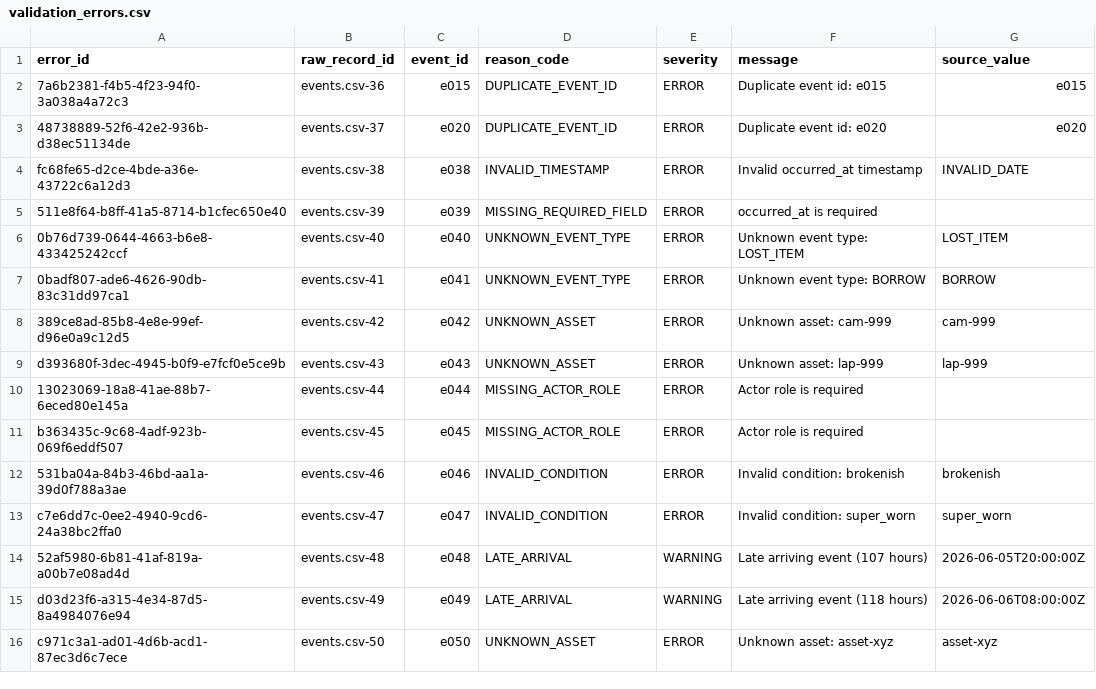
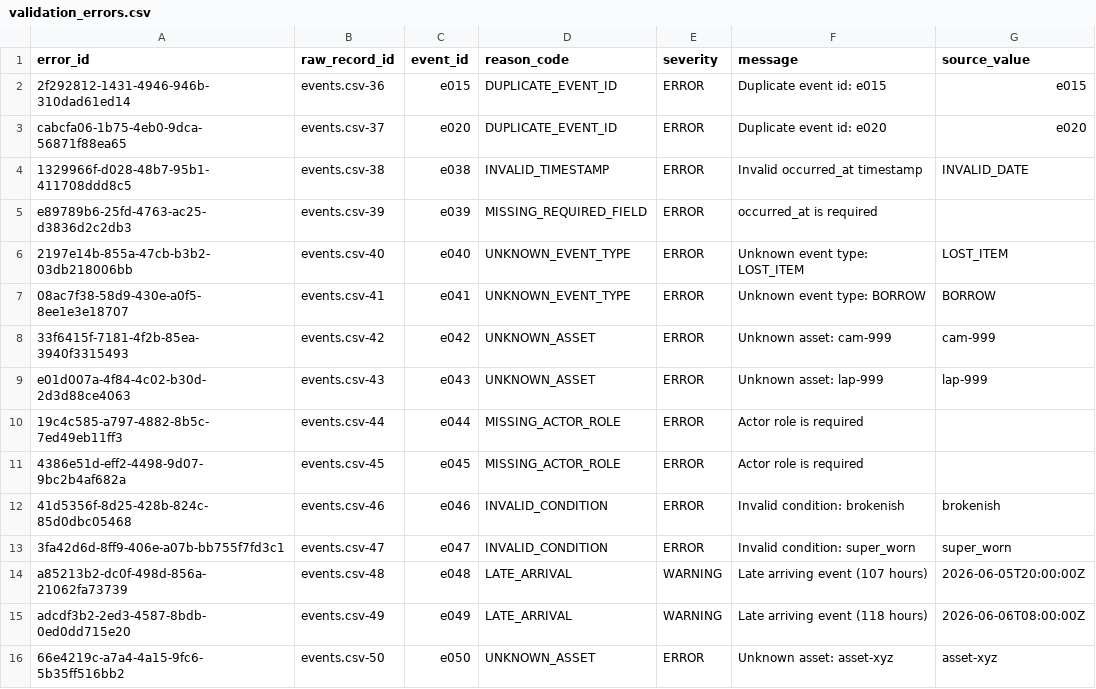
Before and after one commit to Marion-ke/Reconciliation-system, a CSV file: outputs/latest/validation_errors.csv, drawn as a sheet.

Commit message:
data profiling and documentation

```diff
--- a/outputs/latest/validation_errors.csv
+++ b/outputs/latest/validation_errors.csv
@@ -1,16 +1,16 @@
 error_id,raw_record_id,event_id,reason_code,severity,message,source_value
-7a6b2381-f4b5-4f23-94f0-3a038a4a72c3,events.csv-36,e015,DUPLICATE_EVENT_ID,ERROR,Duplicate event id: e015,e015
-48738889-52f6-42e2-936b-d38ec51134de,events.csv-37,e020,DUPLICATE_EVENT_ID,ERROR,Duplicate event id: e020,e020
-fc68fe65-d2ce-4bde-a36e-43722c6a12d3,events.csv-38,e038,INVALID_TIMESTAMP,ERROR,Invalid occurred_at timestamp,INVALID_DATE
-511e8f64-b8ff-41a5-8714-b1cfec650e40,events.csv-39,e039,MISSING_REQUIRED_FIELD,ERROR,occurred_at is required,
-0b76d739-0644-4663-b6e8-433425242ccf,events.csv-40,e040,UNKNOWN_EVENT_TYPE,ERROR,Unknown event type: LOST_ITEM,LOST_ITEM
-0badf807-ade6-4626-90db-83c31dd97ca1,events.csv-41,e041,UNKNOWN_EVENT_TYPE,ERROR,Unknown event type: BORROW,BORROW
-389ce8ad-85b8-4e8e-99ef-d96e0a9c12d5,events.csv-42,e042,UNKNOWN_ASSET,ERROR,Unknown asset: cam-999,cam-999
-d393680f-3dec-4945-b0f9-e7fcf0e5ce9b,events.csv-43,e043,UNKNOWN_ASSET,ERROR,Unknown asset: lap-999,lap-999
-13023069-18a8-41ae-88b7-6eced80e145a,events.csv-44,e044,MISSING_ACTOR_ROLE,ERROR,Actor role is required,
-b363435c-9c68-4adf-923b-069f6eddf507,events.csv-45,e045,MISSING_ACTOR_ROLE,ERROR,Actor role is required,
-531ba04a-84b3-46bd-aa1a-39d0f788a3ae,events.csv-46,e046,INVALID_CONDITION,ERROR,Invalid condition: brokenish,brokenish
-c7e6dd7c-0ee2-4940-9cd6-24a38bc2ffa0,events.csv-47,e047,INVALID_CONDITION,ERROR,Invalid condition: super_worn,super_worn
-52af5980-6b81-41af-819a-a00b7e08ad4d,events.csv-48,e048,LATE_ARRIVAL,WARNING,Late arriving event (107 hours),2026-06-05T20:00:00Z
-d03d23f6-a315-4e34-87d5-8a4984076e94,events.csv-49,e049,LATE_ARRIVAL,WARNING,Late arriving event (118 hours),2026-06-06T08:00:00Z
-c971c3a1-ad01-4d6b-acd1-87ec3d6c7ece,events.csv-50,e050,UNKNOWN_ASSET,ERROR,Unknown asset: asset-xyz,asset-xyz
+2f292812-1431-4946-946b-310dad61ed14,events.csv-36,e015,DUPLICATE_EVENT_ID,ERROR,Duplicate event id: e015,e015
+cabcfa06-1b75-4eb0-9dca-56871f88ea65,events.csv-37,e020,DUPLICATE_EVENT_ID,ERROR,Duplicate event id: e020,e020
+1329966f-d028-48b7-95b1-411708ddd8c5,events.csv-38,e038,INVALID_TIMESTAMP,ERROR,Invalid occurred_at timestamp,INVALID_DATE
+e89789b6-25fd-4763-ac25-d3836d2c2db3,events.csv-39,e039,MISSING_REQUIRED_FIELD,ERROR,occurred_at is required,
+2197e14b-855a-47cb-b3b2-03db218006bb,events.csv-40,e040,UNKNOWN_EVENT_TYPE,ERROR,Unknown event type: LOST_ITEM,LOST_ITEM
+08ac7f38-58d9-430e-a0f5-8ee1e3e18707,events.csv-41,e041,UNKNOWN_EVENT_TYPE,ERROR,Unknown event type: BORROW,BORROW
+33f6415f-7181-4f2b-85ea-3940f3315493,events.csv-42,e042,UNKNOWN_ASSET,ERROR,Unknown asset: cam-999,cam-999
+e01d007a-4f84-4c02-b30d-2d3d88ce4063,events.csv-43,e043,UNKNOWN_ASSET,ERROR,Unknown asset: lap-999,lap-999
+19c4c585-a797-4882-8b5c-7ed49eb11ff3,events.csv-44,e044,MISSING_ACTOR_ROLE,ERROR,Actor role is required,
+4386e51d-eff2-4498-9d07-9bc2b4af682a,events.csv-45,e045,MISSING_ACTOR_ROLE,ERROR,Actor role is required,
+41d5356f-8d25-428b-824c-85d0dbc05468,events.csv-46,e046,INVALID_CONDITION,ERROR,Invalid condition: brokenish,brokenish
+3fa42d6d-8ff9-406e-a07b-bb755f7fd3c1,events.csv-47,e047,INVALID_CONDITION,ERROR,Invalid condition: super_worn,super_worn
+a85213b2-dc0f-498d-856a-21062fa73739,events.csv-48,e048,LATE_ARRIVAL,WARNING,Late arriving event (107 hours),2026-06-05T20:00:00Z
+adcdf3b2-2ed3-4587-8bdb-0ed0dd715e20,events.csv-49,e049,LATE_ARRIVAL,WARNING,Late arriving event (118 hours),2026-06-06T08:00:00Z
+66e4219c-a7a4-4a15-9fc6-5b35ff516bb2,events.csv-50,e050,UNKNOWN_ASSET,ERROR,Unknown asset: asset-xyz,asset-xyz
```
Also changed, not shown: 13 other files.
